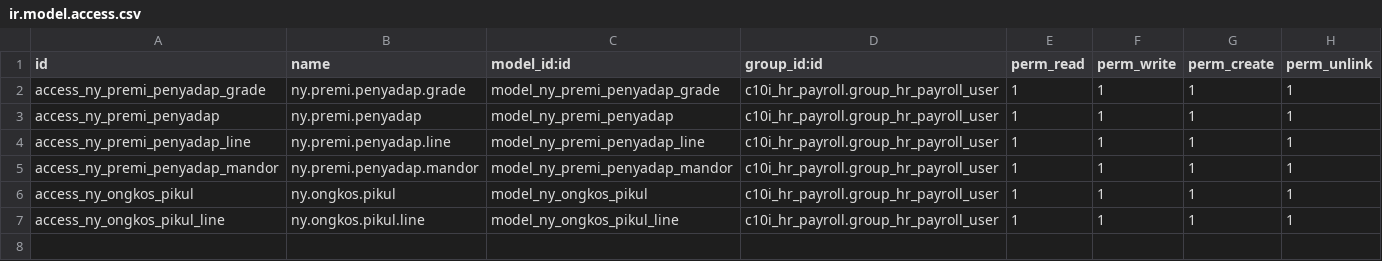
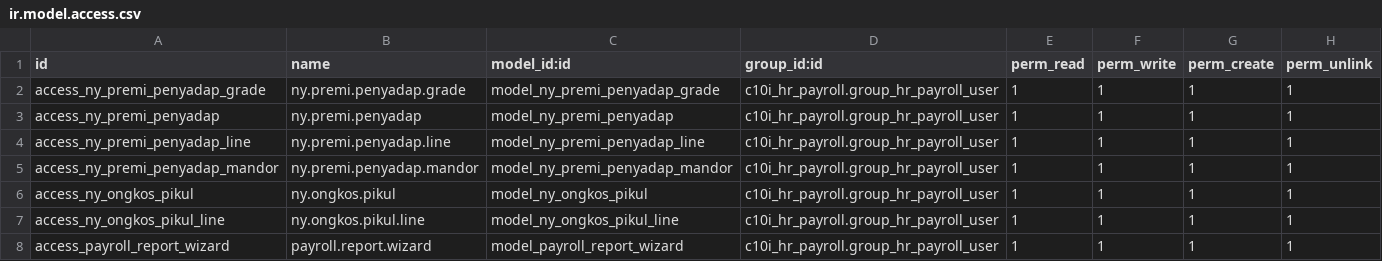
Before and after one commit to NRanggA/odoo16nyalindung, a CSV file: ny_hr_payroll/security/ir.model.access.csv, drawn as a sheet; the diff names each change by its address in the sheet, - before the commit and + after, or states it on an @@ line.

Commit message:
ADD: report csv ADD: report payroll csv dan xlsx

```diff
--- a/ny_hr_payroll/security/ir.model.access.csv
+++ b/ny_hr_payroll/security/ir.model.access.csv
+row 8: access_payroll_report_wizard | payroll.report.wizard | model_payroll_report_wizard | c10i_hr_payroll.group_hr_payroll_user | 1 | 1 | 1 | 1
```
Also changed, not shown: 36 other files.
